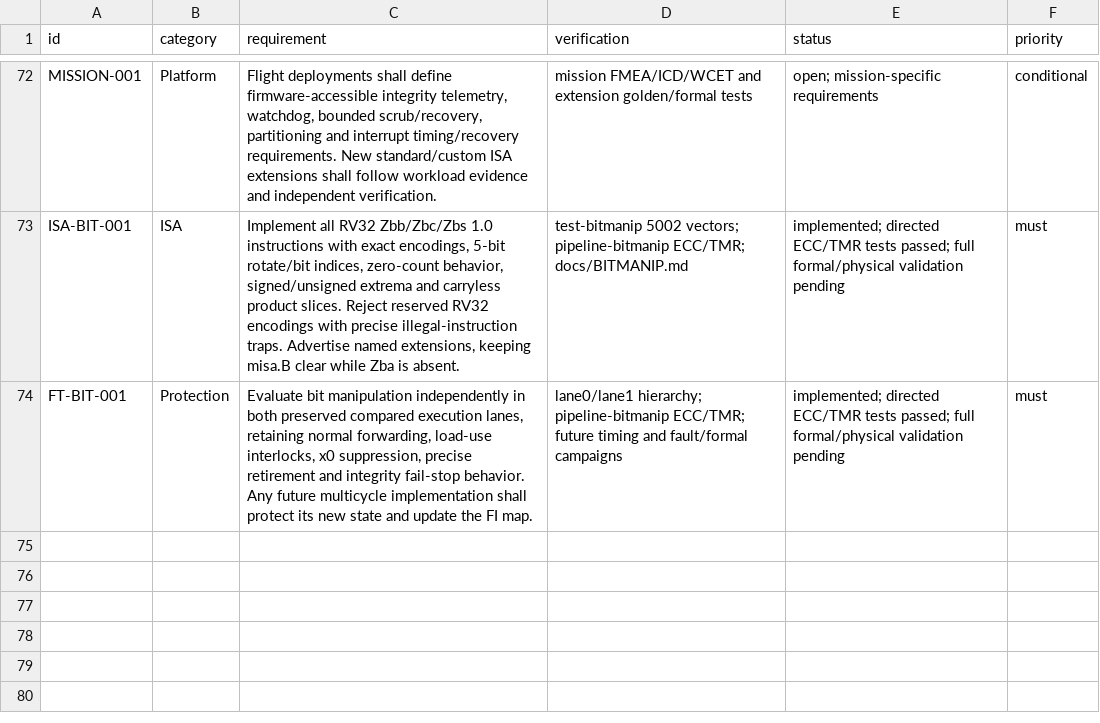
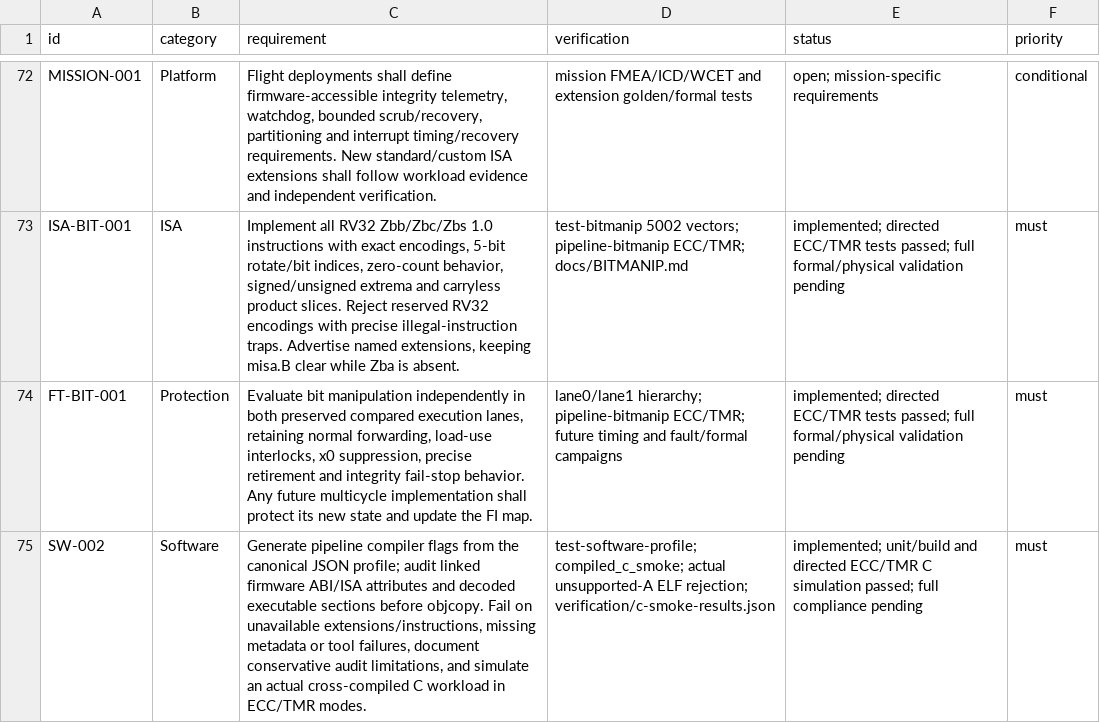
Before and after one commit to jeffadickson/RISCue, a CSV file: docs/requirements.csv, drawn as a sheet; only a part is shown, gaps mark what is left out; the diff names each change by its address in the sheet, - before the commit and + after, or states it on an @@ line.

Commit message:
Generate software flags, audit linked ELF, and simulate compiled C
Use the canonical software profile in firmware and pipeline upstream builds.
Audit ABI/ISA attributes and executable-section disassembly before objcopy;
add conservative checker limits, negative fixtures and pinned local tool setup.
Run an actual GCC 13.2 C smoke workload in ECC/TMR pipeline simulation.
Replace platform zero alignment fill with legal assembler NOPs.

Validation: 16 unit tests, two actual-binutils rejection tests, platform build
and ISA audit, and ECC/TMR C smoke (269 retirements / 1636 cycles each).
Full compliance/formal, platform firmware execution and board timing pending.

```diff
--- a/docs/requirements.csv
+++ b/docs/requirements.csv
+row 75: SW-002 | Software | Generate pipeline compiler flags from the canonical JSON profile; audit linked firmware ABI/ISA attributes and decoded executable sections before objcopy. Fail on unavailable extensions/instructions, missing metadata or tool failures, document conservative audit limitations, and simulate an actual cross-compiled C workload in ECC/TMR modes. | test-software-profile; compiled_c_smoke; actual unsupported-A ELF rejection; verification/c-smoke-results.json | implemented; unit/build and directed ECC/TMR C simulation passed; full compliance pending | must
```
Also changed, not shown: 28 other files.
